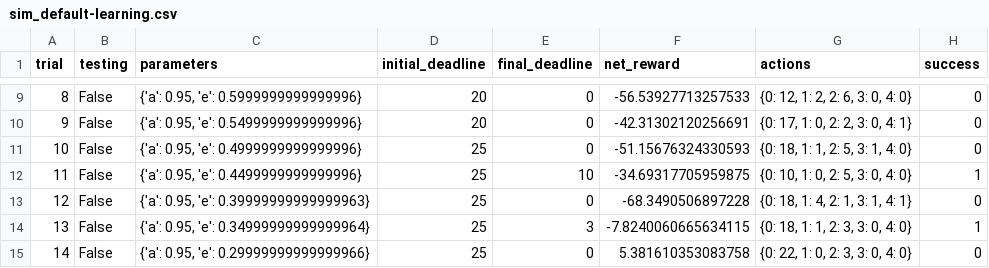
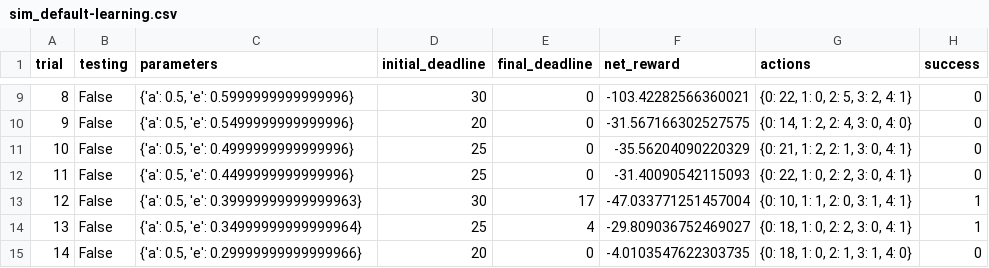
Before and after one commit to GoldAdventurer/Reinforcement-Learning-Train-a-smarcab-to-drive, a CSV file: logs/sim_default-learning.csv, drawn as a sheet; only a part is shown, gaps mark what is left out; the diff covers the shown part only.

```diff
--- a/logs/sim_default-learning.csv
+++ b/logs/sim_default-learning.csv
@@ -9,7 +9,7 @@ trial,testing,parameters,initial_deadline,final_deadline,net_reward,actions,succ
-8,False,"{'a': 0.95, 'e': 0.5999999999999996}",20,0,-56.53927713257533,"{0: 12, 1: 2, 2: 6, 3: 0, 4: 0}",0
-9,False,"{'a': 0.95, 'e': 0.5499999999999996}",20,0,-42.31302120256691,"{0: 17, 1: 0, 2: 2, 3: 0, 4: 1}",0
-10,False,"{'a': 0.95, 'e': 0.4999999999999996}",25,0,-51.15676324330593,"{0: 18, 1: 1, 2: 5, 3: 1, 4: 0}",0
-11,False,"{'a': 0.95, 'e': 0.4499999999999996}",25,10,-34.69317705959875,"{0: 10, 1: 0, 2: 5, 3: 0, 4: 0}",1
-12,False,"{'a': 0.95, 'e': 0.39999999999999963}",25,0,-68.3490506897228,"{0: 18, 1: 4, 2: 1, 3: 1, 4: 1}",0
-13,False,"{'a': 0.95, 'e': 0.34999999999999964}",25,3,-7.8240060665634115,"{0: 18, 1: 1, 2: 3, 3: 0, 4: 0}",1
-14,False,"{'a': 0.95, 'e': 0.29999999999999966}",25,0,5.381610353083758,"{0: 22, 1: 0, 2: 3, 3: 0, 4: 0}",0
+8,False,"{'a': 0.5, 'e': 0.5999999999999996}",30,0,-103.42282566360021,"{0: 22, 1: 0, 2: 5, 3: 2, 4: 1}",0
+9,False,"{'a': 0.5, 'e': 0.5499999999999996}",20,0,-31.567166302527575,"{0: 14, 1: 2, 2: 4, 3: 0, 4: 0}",0
+10,False,"{'a': 0.5, 'e': 0.4999999999999996}",25,0,-35.56204090220329,"{0: 21, 1: 2, 2: 1, 3: 0, 4: 1}",0
+11,False,"{'a': 0.5, 'e': 0.4499999999999996}",25,0,-31.40090542115093,"{0: 22, 1: 0, 2: 2, 3: 0, 4: 1}",0
+12,False,"{'a': 0.5, 'e': 0.39999999999999963}",30,17,-47.033771251457004,"{0: 10, 1: 1, 2: 0, 3: 1, 4: 1}",1
+13,False,"{'a': 0.5, 'e': 0.34999999999999964}",25,4,-29.809036752469027,"{0: 18, 1: 0, 2: 2, 3: 0, 4: 1}",1
+14,False,"{'a': 0.5, 'e': 0.29999999999999966}",20,0,-4.0103547622303735,"{0: 18, 1: 0, 2: 1, 3: 1, 4: 0}",0
```
Also changed, not shown: 96 edited cells elsewhere in this file, 4 other files.
